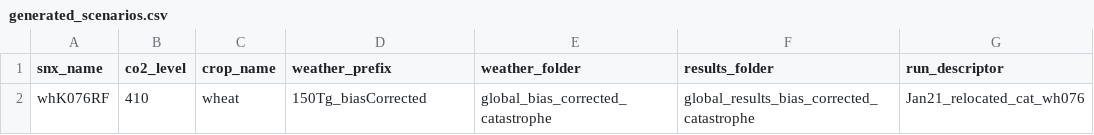
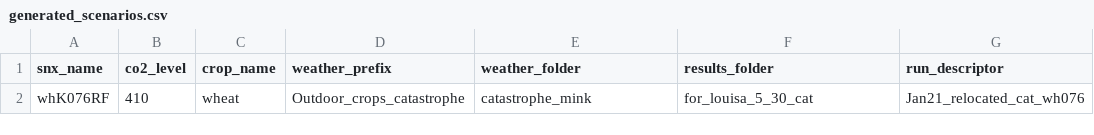
Before and after one commit to allfed/mink, a CSV file: basics_15jun22/sge_Mink3daily/scenarios/generated_scenarios.csv, drawn as a sheet; only a part is shown; the diff names each change by its address in the sheet, - before the commit and + after, or states it on an @@ line.

```diff
--- a/basics_15jun22/sge_Mink3daily/scenarios/generated_scenarios.csv
+++ b/basics_15jun22/sge_Mink3daily/scenarios/generated_scenarios.csv
-D2 (weather_prefix): 150Tg_biasCorrected
+D2 (weather_prefix): Outdoor_crops_catastrophe
-E2 (weather_folder): global_bias_corrected_catastrophe
+E2 (weather_folder): catastrophe_mink
-F2 (results_folder): global_results_bias_corrected_catastrophe
+F2 (results_folder): for_louisa_5_30_cat
```
Also changed, not shown: 7 other files.
